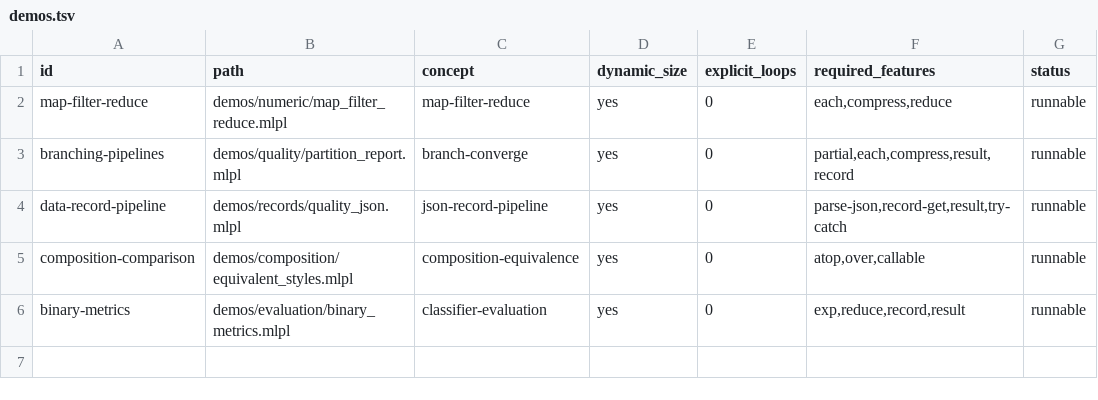
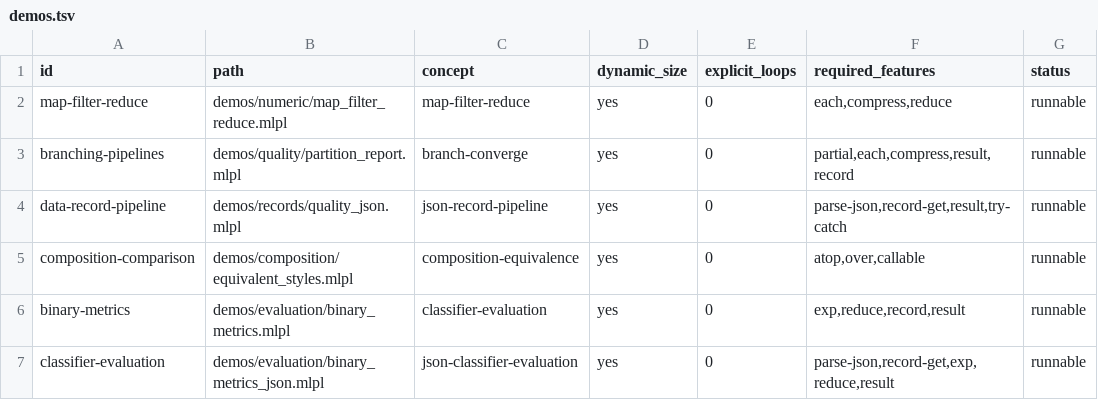
Before and after one commit to sw-ml-study/demo-functional-pipelines, a TSV file: catalog/demos.tsv, drawn as a sheet.

Commit message:
feat: add JSON classifier evaluation app
Compose parse_json and Result-valued record_get extraction with the reusable binary metrics core to provide a realistic end-to-end classifier evaluation pipeline.

Preserve structured missing-field errors, stabilize wrong-kind schema failures, and cover valid, empty, boundary, malformed, missing, shape, label, threshold, and field-type cases.

Checks: just classifier-evaluation; just demos; just audit; just check

```diff
--- a/catalog/demos.tsv
+++ b/catalog/demos.tsv
@@ -6 +6,2 @@ composition-comparison	demos/composition/equivalent_styles.mlpl	composition-equi
 binary-metrics	demos/evaluation/binary_metrics.mlpl	classifier-evaluation	yes	0	exp,reduce,record,result	runnable
+classifier-evaluation	demos/evaluation/binary_metrics_json.mlpl	json-classifier-evaluation	yes	0	parse-json,record-get,exp,reduce,result	runnable
```
Also changed, not shown: 7 other files.
